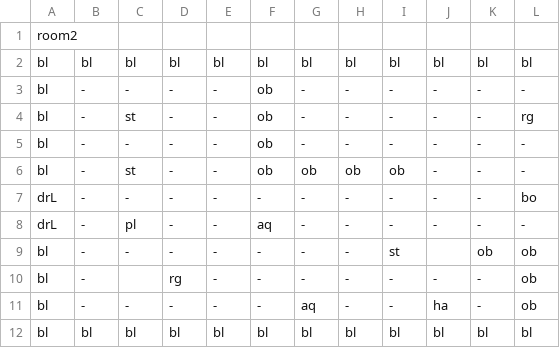
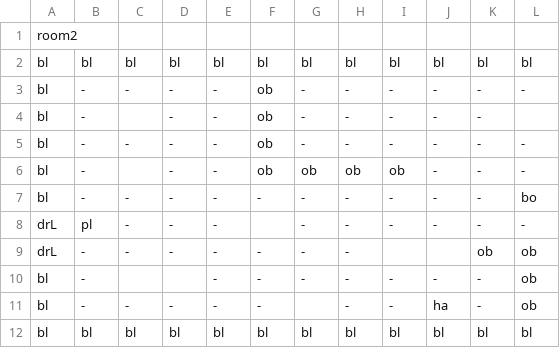
Before and after one commit to MMachado05/3902_Project, a CSV file: Rooms/room1.csv, drawn as a sheet; only a part is shown; the diff names each change by its address in the sheet, - before the commit and + after, or states it on an @@ line.

```diff
--- a/Rooms/room1.csv
+++ b/Rooms/room1.csv
-C4: st
+C4: (empty)
-L4: rg
+L4: (empty)
-C6: st
+C6: (empty)
-A7: drL
+A7: bl
-B8: -
+B8: pl
-C8: pl
+C8: -
-F8: aq
+F8: (empty)
-A9: bl
+A9: drL
-I9: st
+I9: (empty)
-D10: rg
+D10: (empty)
-G11: aq
+G11: (empty)
```
Also changed, not shown: Rooms/room2.csv, Rooms/room3.csv, 25 other files.
